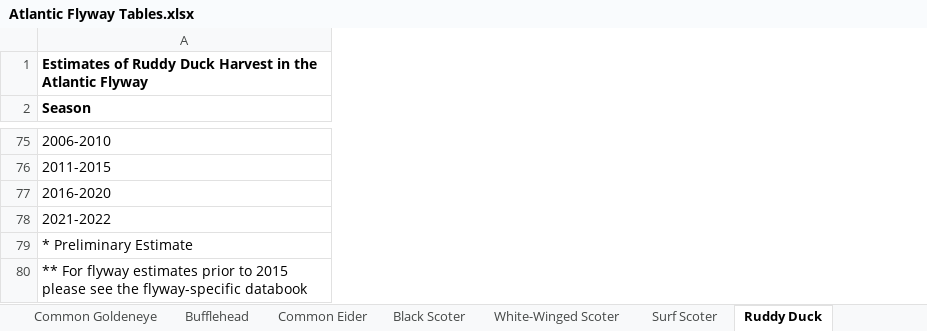
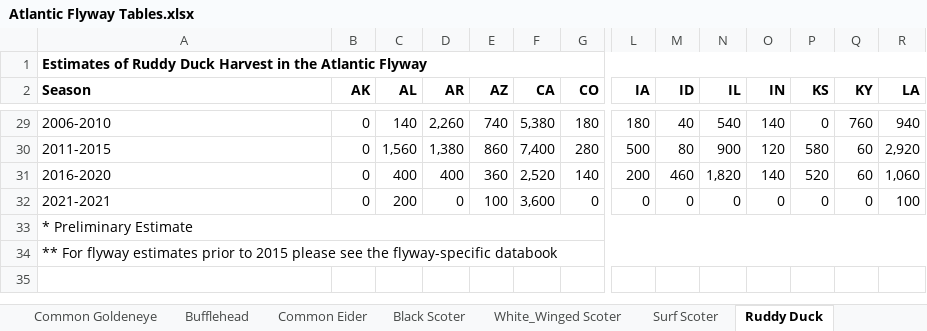
Before and after one commit to Bmonter7/DAEN-690-Project---Evaluation-of-Migratory-Bird-Population-and-Harvest-Data, an Excel workbook: Products/Sample Output/Atlantic Flyway Tables.xlsx, sheet Ruddy Duck, drawn as a sheet; only a part is shown, gaps mark what is left out; values as stored, in another font and other column widths than the file's, no borders; removed rows and columns are numbered as before the commit, all else as after; rows hold the shown columns only; the diff covers the shown part only; the diff names each change by its address in the sheet, - before the commit and + after, or states it on an @@ line.

```diff
--- a/Products/Sample Output/Atlantic Flyway Tables.xlsx (sheet Ruddy Duck)
+++ b/Products/Sample Output/Atlantic Flyway Tables.xlsx (sheet Ruddy Duck)
-sheet tab: White-Winged Scoter
+sheet tab: White_Winged Scoter
+column B (AK), row 29: 0; row 32: 0
+column C (AL), row 29: 140; row 32: 200
+column D (AR), row 29: 2,260; row 32: 0
+column E (AZ), row 29: 740; row 32: 100
+column F (CA), row 29: 5,380; row 32: 3,600
+column G (CO), row 29: 180; row 32: 0
+column L (IA), row 29: 180; row 32: 0
+column M (ID), row 29: 40; row 32: 0
+column N (IL), row 29: 540; row 32: 0
+column O (IN), row 29: 140; row 32: 0
+column P (KS), row 29: 0; row 32: 0
+column Q (KY), row 29: 760; row 32: 0
+column R (LA), row 29: 940; row 32: 100
-row 76: 2011-2015
-row 77: 2016-2020
+row 30: 2011-2015 | 0 | 1,560 | 1,380 | 860 | 7,400 | 280 | 500 | 80 | 900 | 120 | 580 | 60 | 2,920
+row 31: 2016-2020 | 0 | 400 | 400 | 360 | 2,520 | 140 | 200 | 460 | 1,820 | 140 | 520 | 60 | 1,060
@@ column A (Season) renumbered in row 32 @@
```
Also changed, not shown: 1 added row, 47 removed rows, 23 added columns, 4 removed columns and 207 edited cells elsewhere in this sheet, sheet Mallard, sheet Bufflehead, sheet Hooded Merganser, sheet Wood Duck, sheet Ring_Necked Duck, sheet Gadwall, 44 more sheets, other sheet tabs.
